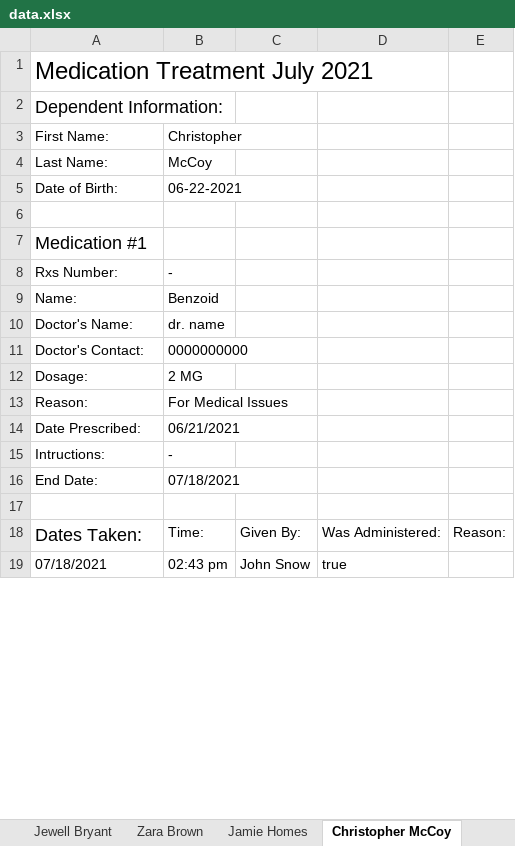
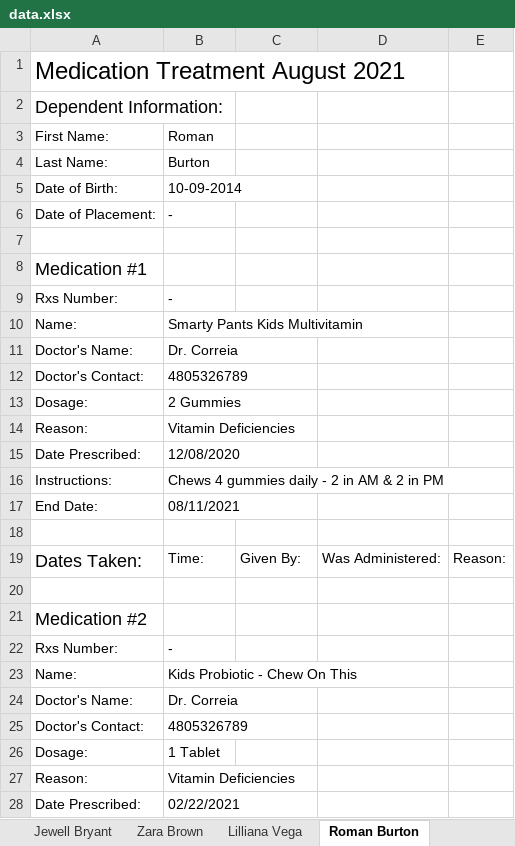
Before and after one commit to mccoywebdevelopment/Med-App, an Excel workbook: config/excel/data.xlsx, sheet Roman Burton, drawn as a sheet; only a part is shown; values as stored, in another font and other column widths than the file's, no borders; removed rows and columns are numbered as before the commit, all else as after; the diff covers the shown part only; the diff names each change by its address in the sheet, - before the commit and + after, or states it on an @@ line.

```diff
--- a/config/excel/data.xlsx (sheet Roman Burton)
+++ b/config/excel/data.xlsx (sheet Roman Burton)
-sheet tab: Jamie Homes
+sheet tab: Lilliana Vega
-sheet tab: Christopher McCoy
+sheet tab: Roman Burton
-A1: Medication Treatment July 2021
+A1: Medication Treatment August 2021
-B3: Christopher
+B3: Roman
-B4: McCoy
+B4: Burton
-B5: 06-22-2021
+B5: 10-09-2014
+row 6: Date of Placement: | -
-B10: Benzoid
+B10: Smarty Pants Kids Multivitamin
-B11: dr. name
+B11: Dr. Correia
-B12: 0000000000
+B12: 4805326789
-B13: 2 MG
+B13: 2 Gummies
-B14: For Medical Issues
+B14: Vitamin Deficiencies
-B15: 06/21/2021
+B15: 12/08/2020
-row 15: Intructions: | -
+row 16: Instructions: | Chews 4 gummies daily - 2 in AM & 2 in PM
-B17: 07/18/2021
+B17: 08/11/2021
-row 20: 07/18/2021 | 02:43 pm | John Snow | true
+row 20: (empty)
+row 21: Medication #2
+row 22: Rxs Number: | -
+row 23: Name: | Kids Probiotic - Chew On This
+row 24: Doctor's Name: | Dr. Correia
+row 25: Doctor's Contact: | 4805326789
+row 26: Dosage: | 1 Tablet
+row 27: Reason: | Vitamin Deficiencies
+row 28: Date Prescribed: | 02/22/2021
```
Also changed, not shown: 16 added rows and 5 edited cells elsewhere in this sheet, sheet Lilliana Vega, sheet Rhian Kelly, sheet Starla Howell, sheet Jewell Bryant, sheet Raelynne Singleton, sheet Zara Brown, other sheet tabs, 18 other files.
